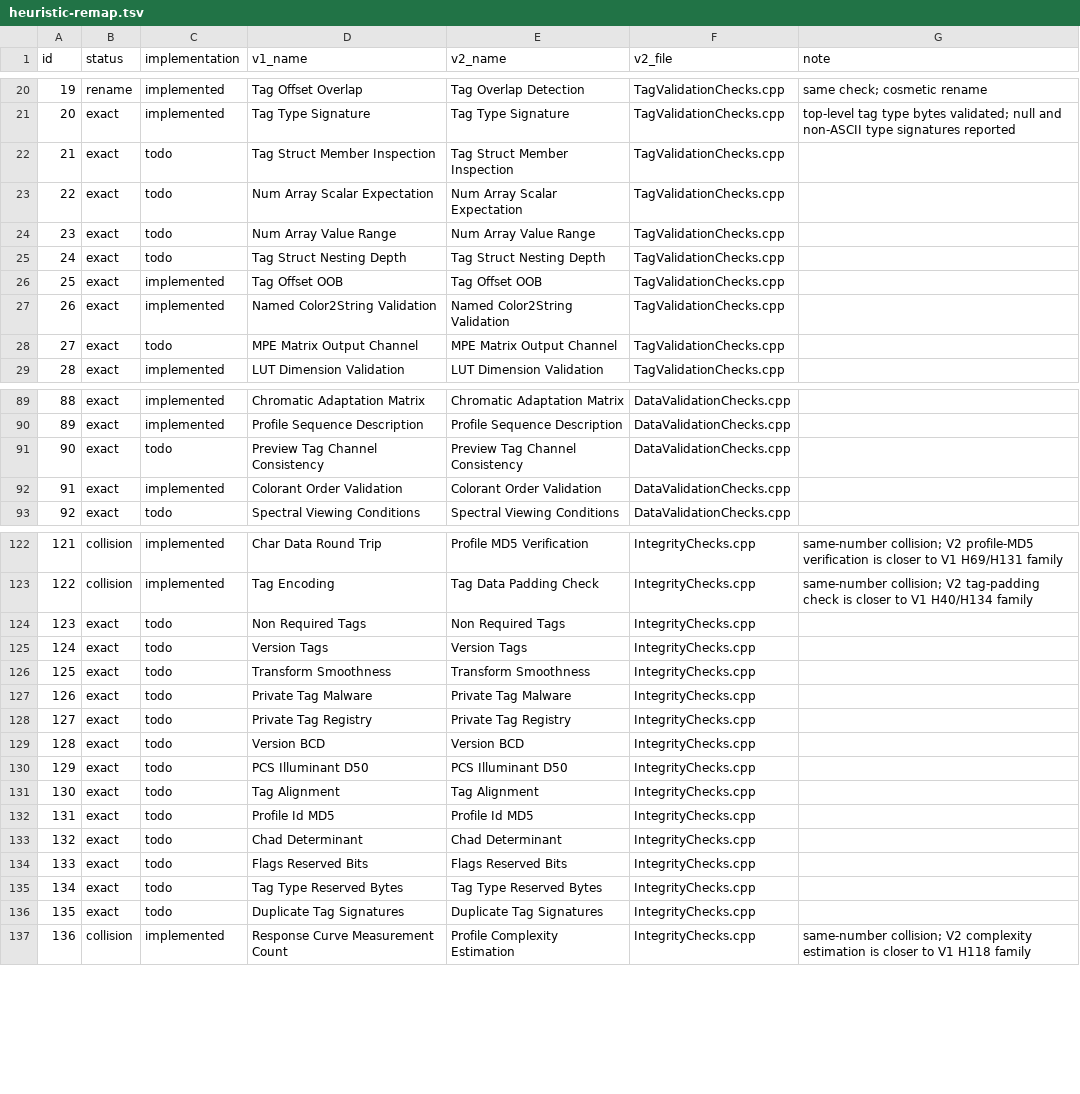
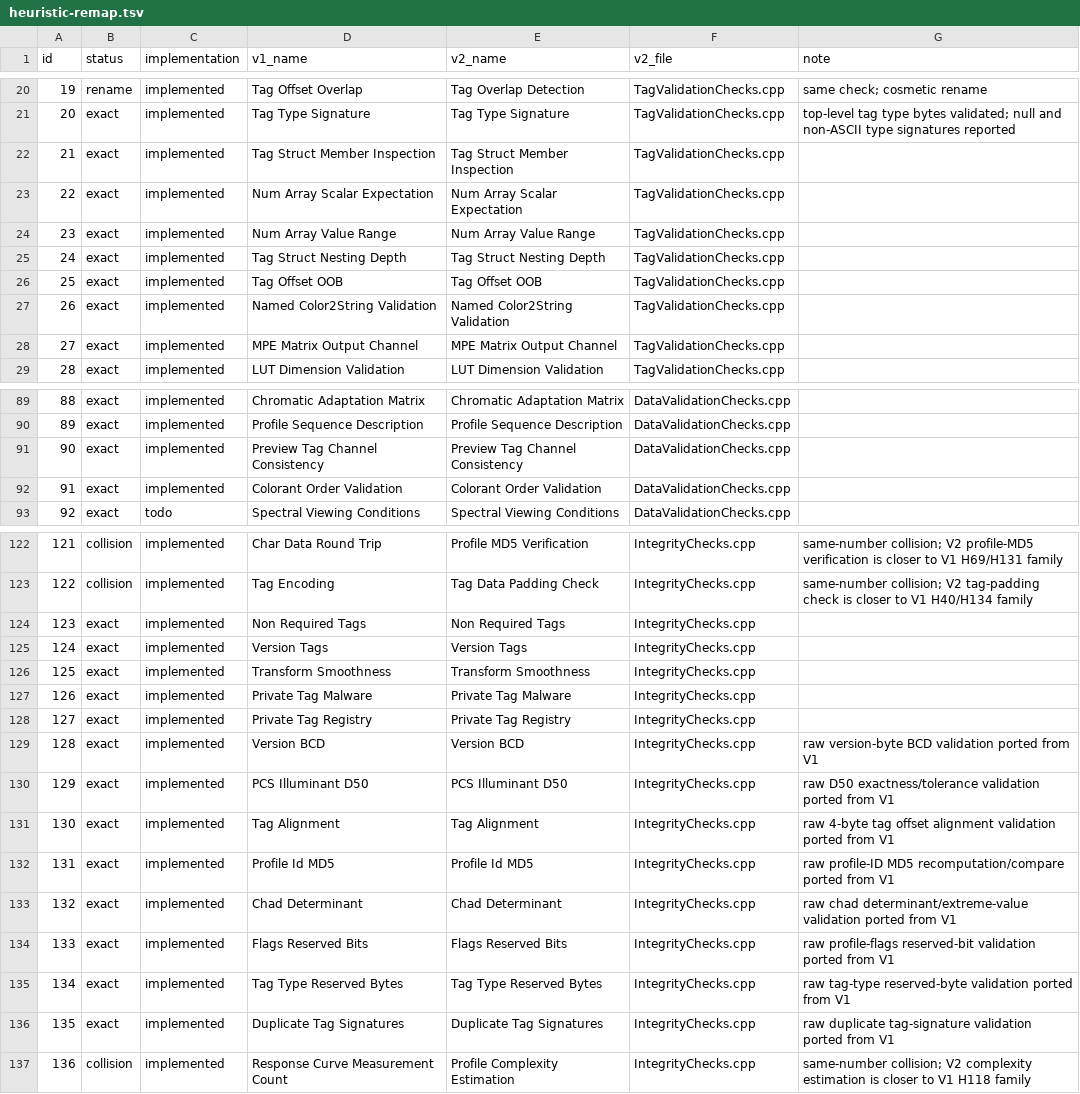
Before and after one commit to xsscx/research, a TSV file: iccanalyzer-lite/icctest/tools/heuristic-remap.tsv, drawn as a sheet; only a part is shown, gaps mark what is left out; the diff covers the shown part only.

```diff
--- a/iccanalyzer-lite/icctest/tools/heuristic-remap.tsv
+++ b/iccanalyzer-lite/icctest/tools/heuristic-remap.tsv
@@ -21,9 +21,9 @@ id	status	implementation	v1_name	v2_name	v2_file	note
 20	exact	implemented	Tag Type Signature	Tag Type Signature	TagValidationChecks.cpp	top-level tag type bytes validated; null and non-ASCII type signatures reported
-21	exact	todo	Tag Struct Member Inspection	Tag Struct Member Inspection	TagValidationChecks.cpp	
-22	exact	todo	Num Array Scalar Expectation	Num Array Scalar Expectation	TagValidationChecks.cpp	
-23	exact	todo	Num Array Value Range	Num Array Value Range	TagValidationChecks.cpp	
-24	exact	todo	Tag Struct Nesting Depth	Tag Struct Nesting Depth	TagValidationChecks.cpp	
+21	exact	implemented	Tag Struct Member Inspection	Tag Struct Member Inspection	TagValidationChecks.cpp	
+22	exact	implemented	Num Array Scalar Expectation	Num Array Scalar Expectation	TagValidationChecks.cpp	
+23	exact	implemented	Num Array Value Range	Num Array Value Range	TagValidationChecks.cpp	
+24	exact	implemented	Tag Struct Nesting Depth	Tag Struct Nesting Depth	TagValidationChecks.cpp	
 25	exact	implemented	Tag Offset OOB	Tag Offset OOB	TagValidationChecks.cpp	
 26	exact	implemented	Named Color2String Validation	Named Color2String Validation	TagValidationChecks.cpp	
-27	exact	todo	MPE Matrix Output Channel	MPE Matrix Output Channel	TagValidationChecks.cpp	
+27	exact	implemented	MPE Matrix Output Channel	MPE Matrix Output Channel	TagValidationChecks.cpp	
 28	exact	implemented	LUT Dimension Validation	LUT Dimension Validation	TagValidationChecks.cpp	
@@ -90,3 +90,3 @@ id	status	implementation	v1_name	v2_name	v2_file	note
 89	exact	implemented	Profile Sequence Description	Profile Sequence Description	DataValidationChecks.cpp	
-90	exact	todo	Preview Tag Channel Consistency	Preview Tag Channel Consistency	DataValidationChecks.cpp	
+90	exact	implemented	Preview Tag Channel Consistency	Preview Tag Channel Consistency	DataValidationChecks.cpp	
 91	exact	implemented	Colorant Order Validation	Colorant Order Validation	DataValidationChecks.cpp	
@@ -123,15 +123,15 @@ id	status	implementation	v1_name	v2_name	v2_file	note
 122	collision	implemented	Tag Encoding	Tag Data Padding Check	IntegrityChecks.cpp	same-number collision; V2 tag-padding check is closer to V1 H40/H134 family
-123	exact	todo	Non Required Tags	Non Required Tags	IntegrityChecks.cpp	
-124	exact	todo	Version Tags	Version Tags	IntegrityChecks.cpp	
-125	exact	todo	Transform Smoothness	Transform Smoothness	IntegrityChecks.cpp	
-126	exact	todo	Private Tag Malware	Private Tag Malware	IntegrityChecks.cpp	
-127	exact	todo	Private Tag Registry	Private Tag Registry	IntegrityChecks.cpp	
-128	exact	todo	Version BCD	Version BCD	IntegrityChecks.cpp	
-129	exact	todo	PCS Illuminant D50	PCS Illuminant D50	IntegrityChecks.cpp	
-130	exact	todo	Tag Alignment	Tag Alignment	IntegrityChecks.cpp	
-131	exact	todo	Profile Id MD5	Profile Id MD5	IntegrityChecks.cpp	
-132	exact	todo	Chad Determinant	Chad Determinant	IntegrityChecks.cpp	
-133	exact	todo	Flags Reserved Bits	Flags Reserved Bits	IntegrityChecks.cpp	
-134	exact	todo	Tag Type Reserved Bytes	Tag Type Reserved Bytes	IntegrityChecks.cpp	
-135	exact	todo	Duplicate Tag Signatures	Duplicate Tag Signatures	IntegrityChecks.cpp	
+123	exact	implemented	Non Required Tags	Non Required Tags	IntegrityChecks.cpp	
+124	exact	implemented	Version Tags	Version Tags	IntegrityChecks.cpp	
+125	exact	implemented	Transform Smoothness	Transform Smoothness	IntegrityChecks.cpp	
+126	exact	implemented	Private Tag Malware	Private Tag Malware	IntegrityChecks.cpp	
+127	exact	implemented	Private Tag Registry	Private Tag Registry	IntegrityChecks.cpp	
+128	exact	implemented	Version BCD	Version BCD	IntegrityChecks.cpp	raw version-byte BCD validation ported from V1
+129	exact	implemented	PCS Illuminant D50	PCS Illuminant D50	IntegrityChecks.cpp	raw D50 exactness/tolerance validation ported from V1
+130	exact	implemented	Tag Alignment	Tag Alignment	IntegrityChecks.cpp	raw 4-byte tag offset alignment validation ported from V1
+131	exact	implemented	Profile Id MD5	Profile Id MD5	IntegrityChecks.cpp	raw profile-ID MD5 recomputation/compare ported from V1
+132	exact	implemented	Chad Determinant	Chad Determinant	IntegrityChecks.cpp	raw chad determinant/extreme-value validation ported from V1
+133	exact	implemented	Flags Reserved Bits	Flags Reserved Bits	IntegrityChecks.cpp	raw profile-flags reserved-bit validation ported from V1
+134	exact	implemented	Tag Type Reserved Bytes	Tag Type Reserved Bytes	IntegrityChecks.cpp	raw tag-type reserved-byte validation ported from V1
+135	exact	implemented	Duplicate Tag Signatures	Duplicate Tag Signatures	IntegrityChecks.cpp	raw duplicate tag-signature validation ported from V1
 136	collision	implemented	Response Curve Measurement Count	Profile Complexity Estimation	IntegrityChecks.cpp	same-number collision; V2 complexity estimation is closer to V1 H118 family
```
Also changed, not shown: 9 edited cells elsewhere in this file, 12 other files.
